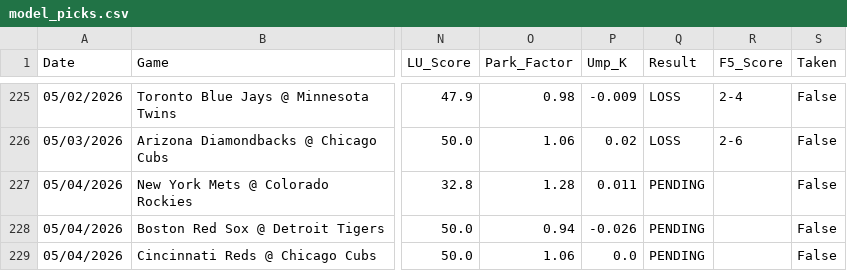
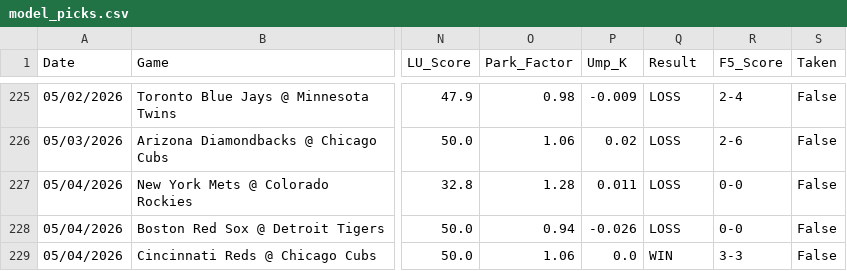
Before and after one commit to reesesetzer-pro/mlb-f5-model, a CSV file: model_picks.csv, drawn as a sheet; only a part is shown, gaps mark what is left out; the diff names each change by its address in the sheet, - before the commit and + after, or states it on an @@ line.

Commit message:
picks: sync 2026-05-05

```diff
--- a/model_picks.csv
+++ b/model_picks.csv
-Q227:Q228 (Result): PENDING
+Q227:Q228 (Result): LOSS
-R227:R228 (F5_Score): (empty)
+R227:R228 (F5_Score): 0-0
-Q229 (Result): PENDING
+Q229 (Result): WIN
-R229 (F5_Score): (empty)
+R229 (F5_Score): 3-3
```
